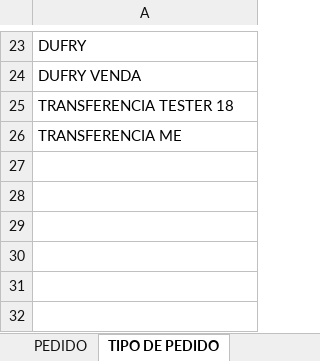
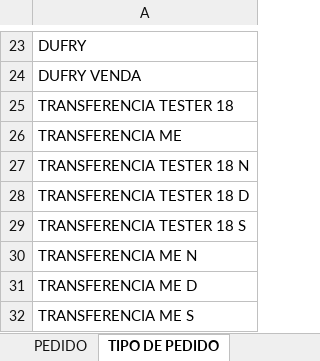
Before and after one commit to euJonh/Conferencia-de-lojas, an Excel workbook: PLANILHA DE PEDIDOS.xlsx, sheet TIPO DE PEDIDO, drawn as a sheet; only a part is shown, gaps mark what is left out; values as stored, in another font and other column widths than the file's, no borders; the diff names each change by its address in the sheet, - before the commit and + after, or states it on an @@ line.

```diff
--- a/PLANILHA DE PEDIDOS.xlsx (sheet TIPO DE PEDIDO)
+++ b/PLANILHA DE PEDIDOS.xlsx (sheet TIPO DE PEDIDO)
+row 27: TRANSFERENCIA TESTER 18 N
+row 28: TRANSFERENCIA TESTER 18 D
+row 29: TRANSFERENCIA TESTER 18 S
+row 30: TRANSFERENCIA ME N
+row 31: TRANSFERENCIA ME D
+row 32: TRANSFERENCIA ME S
```
Also changed, not shown: 6 other files.
